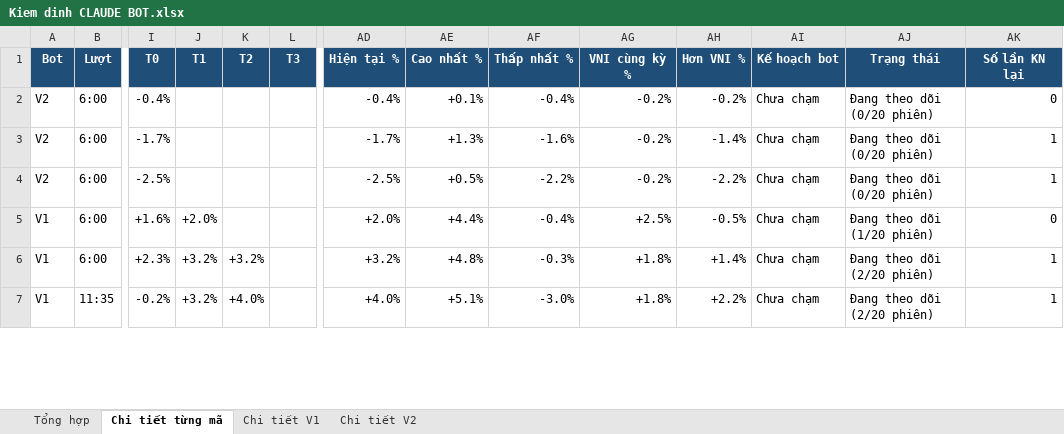
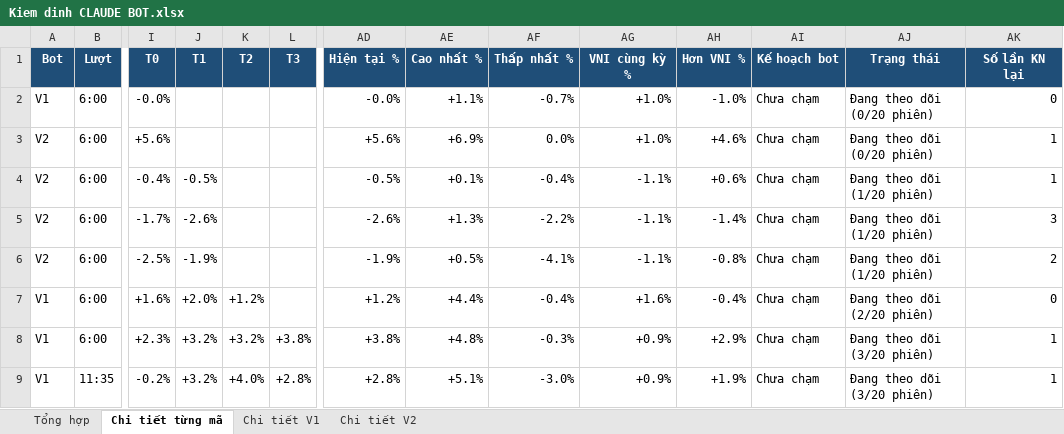
Before and after one commit to karenmanucian1-commits/Top-5-Co-Phieu-Hang-Ngay-Claude, an Excel workbook: data/reports/Kiem dinh CLAUDE BOT.xlsx, sheet Chi tiết từng mã, drawn as a sheet; only a part is shown, gaps mark what is left out; values as stored, in another font and other column widths than the file's, no borders; conditional formats not drawn; addresses are those after the commit; rows hold the shown columns only; the diff covers the shown part only; the diff names each change by its address in the sheet, - before the commit and + after, or states it on an @@ line.

```diff
--- a/data/reports/Kiem dinh CLAUDE BOT.xlsx (sheet Chi tiết từng mã)
+++ b/data/reports/Kiem dinh CLAUDE BOT.xlsx (sheet Chi tiết từng mã)
+row 2: V1 | 6:00 | -0.0% |  |  |  | -0.0% | +1.1% | -0.7% | +1.0% | -1.0% | Chưa chạm | Đang theo dõi (0/20 phiên) | 0
+row 3: V2 | 6:00 | +5.6% |  |  |  | +5.6% | +6.9% | 0.0% | +1.0% | +4.6% | Chưa chạm | Đang theo dõi (0/20 phiên) | 1
-J4 (T1): (empty)
+J4 (T1): -0.5%
-AD4 (Hiện tại %): -0.4%
+AD4 (Hiện tại %): -0.5%
-AG4:AG6 (VNI cùng kỳ %): -0.2%
+AG4:AG6 (VNI cùng kỳ %): -1.1%
-AH4 (Hơn VNI %): -0.2%
+AH4 (Hơn VNI %): +0.6%
-AJ4:AJ6 (Trạng thái): Đang theo dõi (0/20 phiên)
+AJ4:AJ6 (Trạng thái): Đang theo dõi (1/20 phiên)
-AK4 (Số lần KN lại): 0
+AK4 (Số lần KN lại): 1
-J5 (T1): (empty)
+J5 (T1): -2.6%
-AD5 (Hiện tại %): -1.7%
+AD5 (Hiện tại %): -2.6%
-AF5 (Thấp nhất %): -1.6%
+AF5 (Thấp nhất %): -2.2%
-AK5 (Số lần KN lại): 1
+AK5 (Số lần KN lại): 3
-J6 (T1): (empty)
+J6 (T1): -1.9%
-AD6 (Hiện tại %): -2.5%
+AD6 (Hiện tại %): -1.9%
-AF6 (Thấp nhất %): -2.2%
+AF6 (Thấp nhất %): -4.1%
-AH6 (Hơn VNI %): -2.2%
+AH6 (Hơn VNI %): -0.8%
-AK6 (Số lần KN lại): 1
+AK6 (Số lần KN lại): 2
-K7 (T2): (empty)
+K7 (T2): +1.2%
-AD7 (Hiện tại %): +2.0%
+AD7 (Hiện tại %): +1.2%
-AG7 (VNI cùng kỳ %): +2.5%
+AG7 (VNI cùng kỳ %): +1.6%
-AH7 (Hơn VNI %): -0.5%
+AH7 (Hơn VNI %): -0.4%
-AJ7 (Trạng thái): Đang theo dõi (1/20 phiên)
+AJ7 (Trạng thái): Đang theo dõi (2/20 phiên)
-L8 (T3): (empty)
+L8 (T3): +3.8%
-AD8 (Hiện tại %): +3.2%
+AD8 (Hiện tại %): +3.8%
-AG8:AG9 (VNI cùng kỳ %): +1.8%
+AG8:AG9 (VNI cùng kỳ %): +0.9%
-AH8 (Hơn VNI %): +1.4%
+AH8 (Hơn VNI %): +2.9%
-AJ8:AJ9 (Trạng thái): Đang theo dõi (2/20 phiên)
+AJ8:AJ9 (Trạng thái): Đang theo dõi (3/20 phiên)
-L9 (T3): (empty)
+L9 (T3): +2.8%
-AD9 (Hiện tại %): +4.0%
+AD9 (Hiện tại %): +2.8%
-AH9 (Hơn VNI %): +2.2%
+AH9 (Hơn VNI %): +1.9%
```
Also changed, not shown: 280 edited cells and cell formats elsewhere in this sheet, sheet Chi tiết V1, sheet Chi tiết V2, sheet Tổng hợp, 2 other files.
